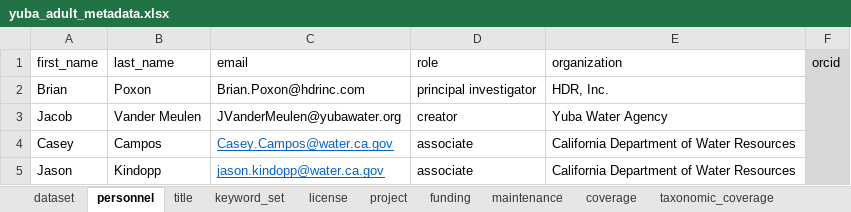
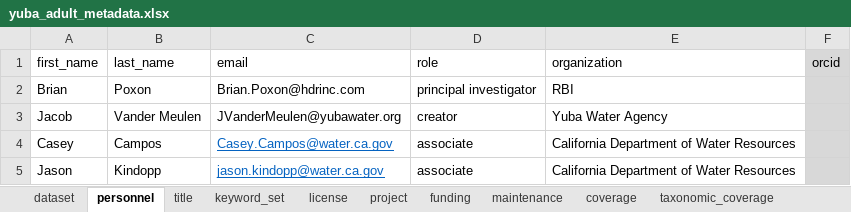
Before and after one commit to SRJPE/jpe-yuba-adult-edi, an Excel workbook: data-raw/metadata/yuba_adult_metadata.xlsx, sheet personnel, drawn as a sheet; values as stored, in another font and other column widths than the file's, no borders; the diff names each change by its address in the sheet, - before the commit and + after, or states it on an @@ line.

Commit message:
updates metadata, addresses issue 7

```diff
--- a/data-raw/metadata/yuba_adult_metadata.xlsx (sheet personnel)
+++ b/data-raw/metadata/yuba_adult_metadata.xlsx (sheet personnel)
-E2 (organization): HDR, Inc.
+E2 (organization): RBI
```
Also changed, not shown: 1 other file.
